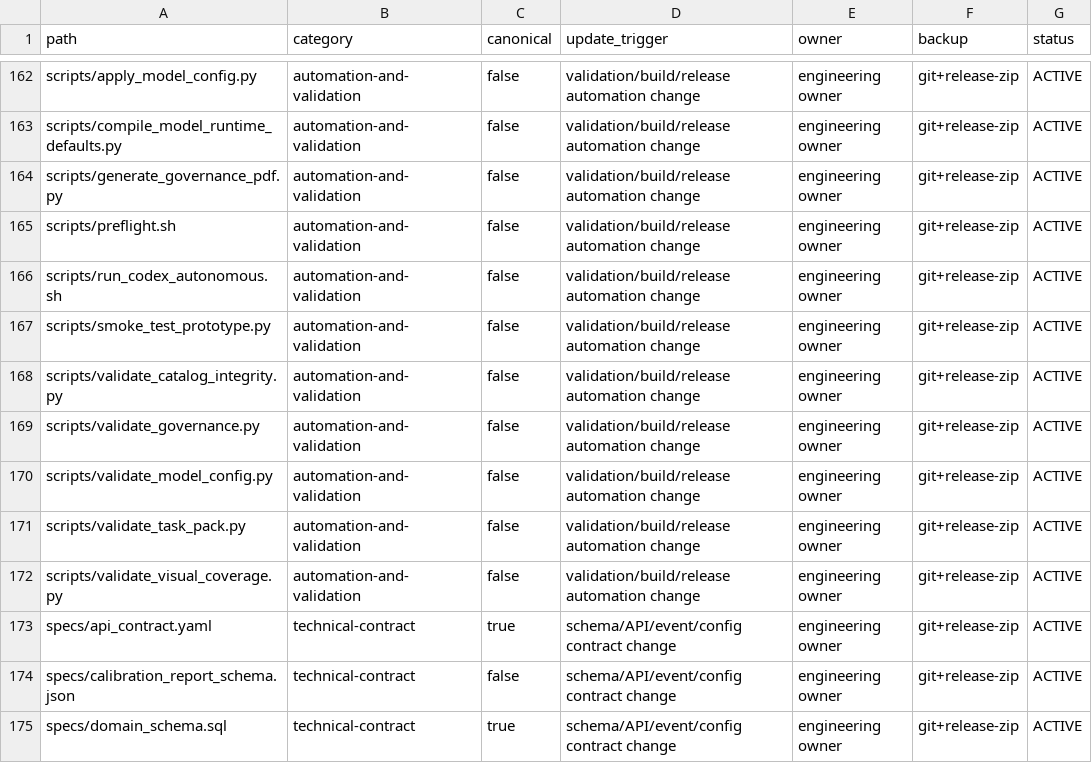
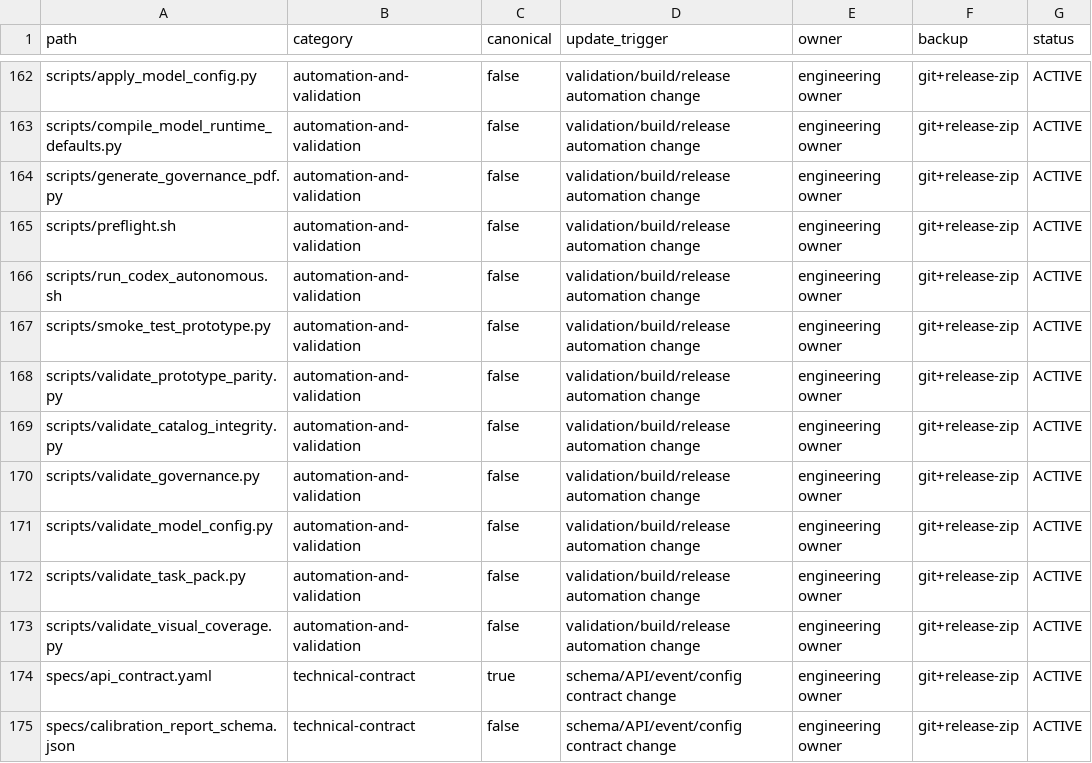
Before and after one commit to LinzeColin/MetaDatabase, a CSV file: data/github_document_registry.csv, drawn as a sheet; only a part is shown, gaps mark what is left out; the shorter side is filled out with more unchanged rows.

Commit message:
test: add EEI prototype parity validator

```diff
--- a/data/github_document_registry.csv
+++ b/data/github_document_registry.csv
@@ -167,2 +167,3 @@ scripts/run_codex_autonomous.sh,automation-and-validation,false,validation/build
 scripts/smoke_test_prototype.py,automation-and-validation,false,validation/build/release automation change,engineering owner,git+release-zip,ACTIVE
+scripts/validate_prototype_parity.py,automation-and-validation,false,validation/build/release automation change,engineering owner,git+release-zip,ACTIVE
 scripts/validate_catalog_integrity.py,automation-and-validation,false,validation/build/release automation change,engineering owner,git+release-zip,ACTIVE
```
Also changed, not shown: data/acceptance_matrix.csv, data/acceptance_traceability.csv, 6 other files.
